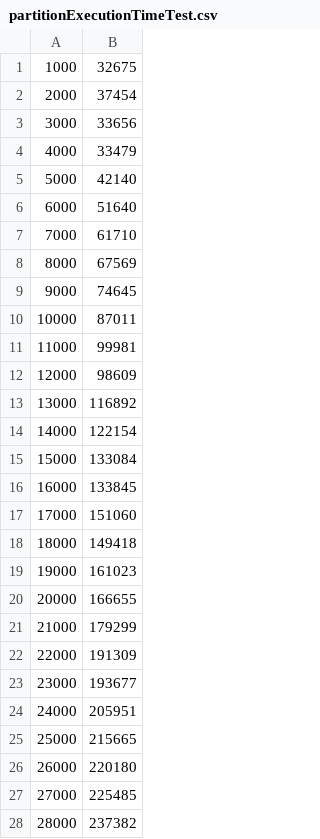
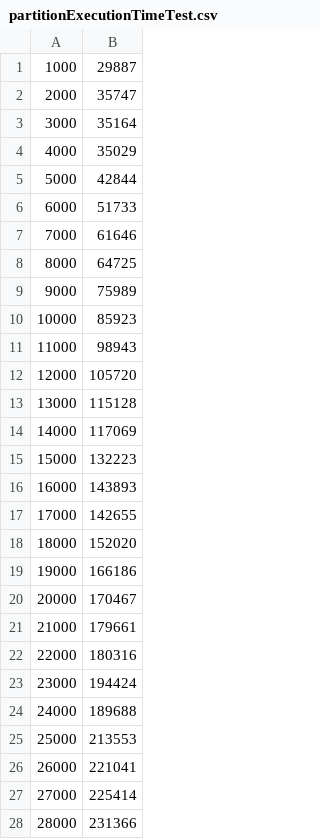
Before and after one commit to lreynolds188/MedianComparison, a CSV file: partitionExecutionTimeTest.csv, drawn as a sheet; only a part is shown; the diff covers the shown part only.

```diff
--- a/partitionExecutionTimeTest.csv
+++ b/partitionExecutionTimeTest.csv
@@ -1,28 +1,28 @@
-1000,32675
-2000,37454
-3000,33656
-4000,33479
-5000,42140
-6000,51640
-7000,61710
-8000,67569
-9000,74645
-10000,87011
-11000,99981
-12000,98609
-13000,116892
-14000,122154
-15000,133084
-16000,133845
-17000,151060
-18000,149418
-19000,161023
-20000,166655
-21000,179299
-22000,191309
-23000,193677
-24000,205951
-25000,215665
-26000,220180
-27000,225485
-28000,237382
+1000,29887
+2000,35747
+3000,35164
+4000,35029
+5000,42844
+6000,51733
+7000,61646
+8000,64725
+9000,75989
+10000,85923
+11000,98943
+12000,105720
+13000,115128
+14000,117069
+15000,132223
+16000,143893
+17000,142655
+18000,152020
+19000,166186
+20000,170467
+21000,179661
+22000,180316
+23000,194424
+24000,189688
+25000,213553
+26000,221041
+27000,225414
+28000,231366
```
Also changed, not shown: 72 edited cells elsewhere in this file, bruteForceBasicOperationsCounterTest.csv, partitionBasicOperationsCounterTest.csv, 14 other files.
